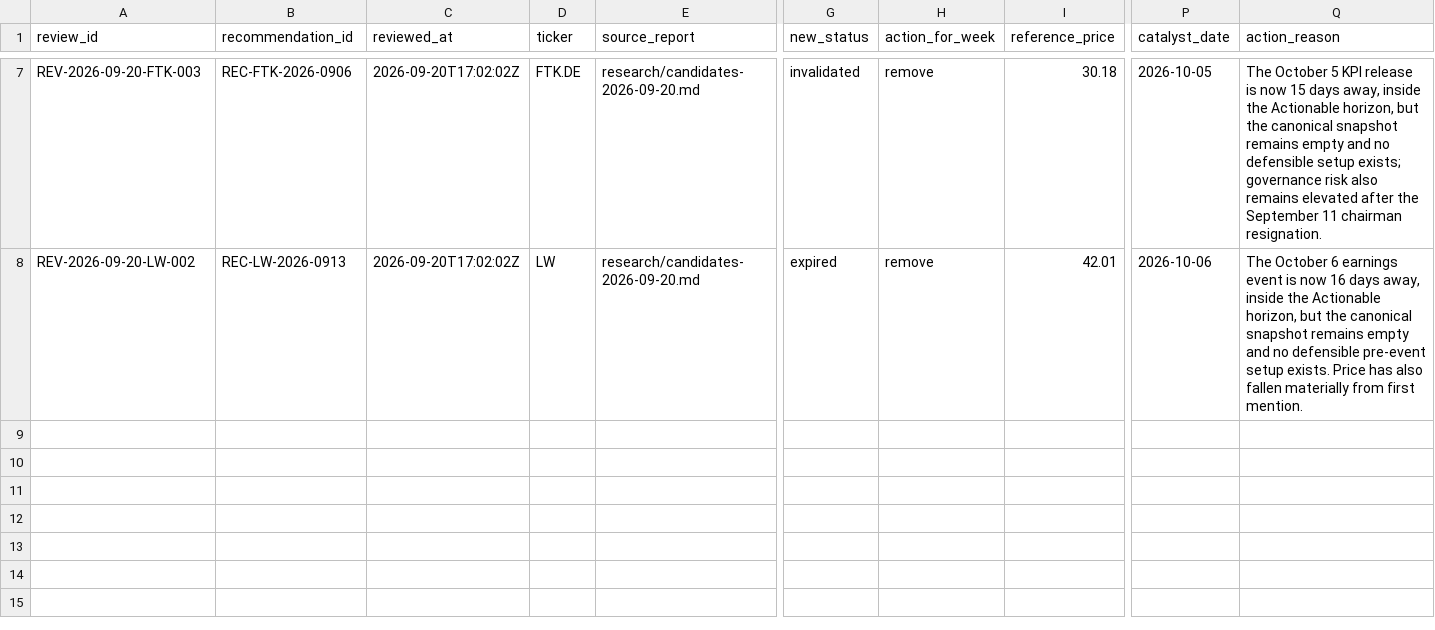
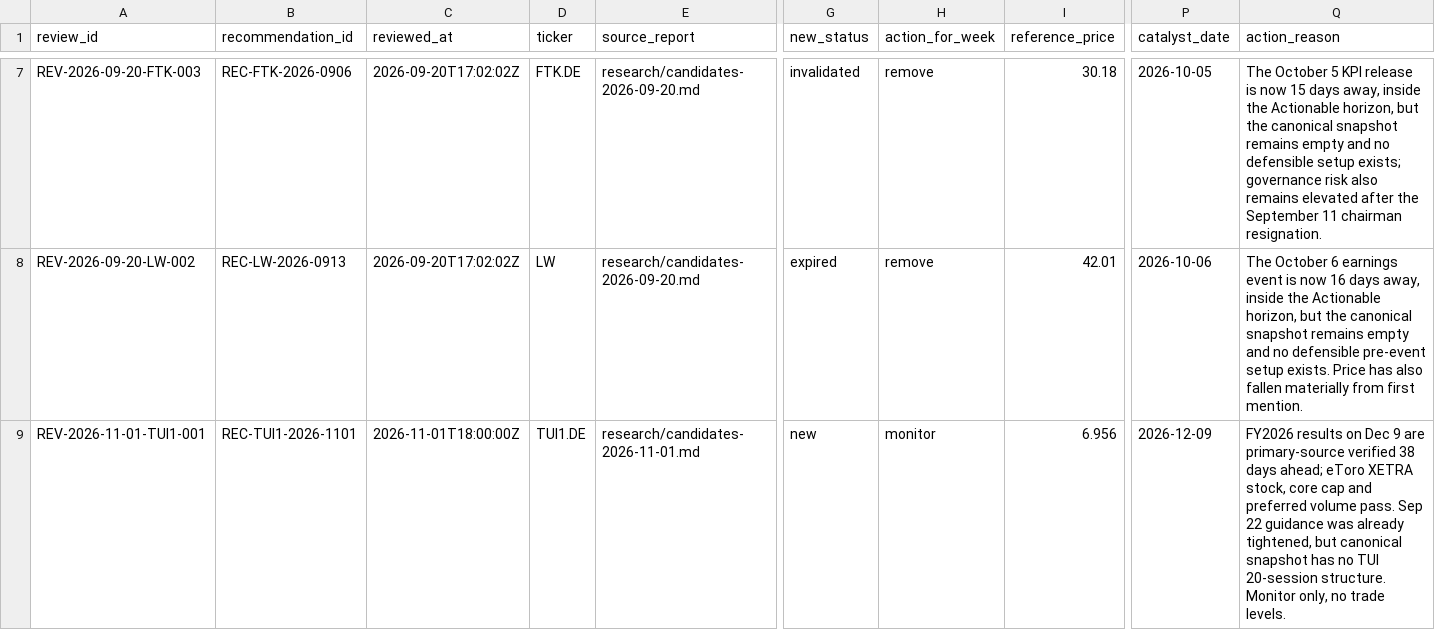
Before and after one commit to Toeffer/TradingJournal, a CSV file: data/recommendation_reviews.csv, drawn as a sheet; only a part is shown, gaps mark what is left out; rows hold the shown columns only; the diff names each change by its address in the sheet, - before the commit and + after, or states it on an @@ line.

```diff
--- a/data/recommendation_reviews.csv
+++ b/data/recommendation_reviews.csv
+row 9: REV-2026-11-01-TUI1-001 | REC-TUI1-2026-1101 | 2026-11-01T18:00:00Z | TUI1.DE | research/candidates-2026-11-01.md | new | monitor | 6.956 | 2026-12-09 | FY2026 results on Dec 9 are primary-source verified 38 days ahead; eToro XETRA stock, core cap and preferred volume pass. Sep 22 guidance was already tightened, but canonical snapshot has no TUI 20-session structure. Monitor only, no trade levels.
```
Also changed, not shown: data/recommendations.csv, 6 other files.
